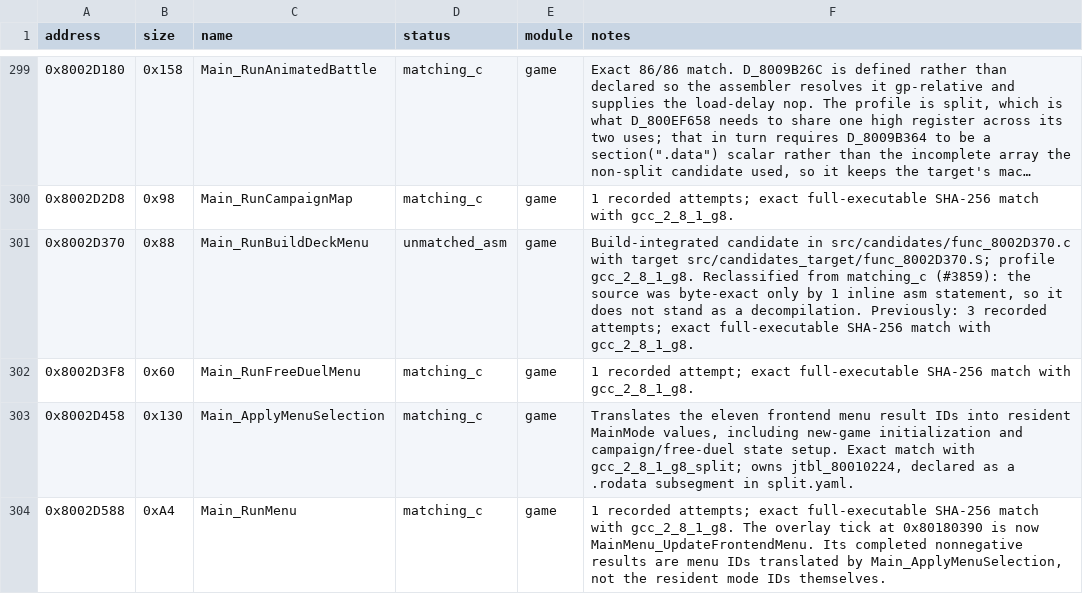
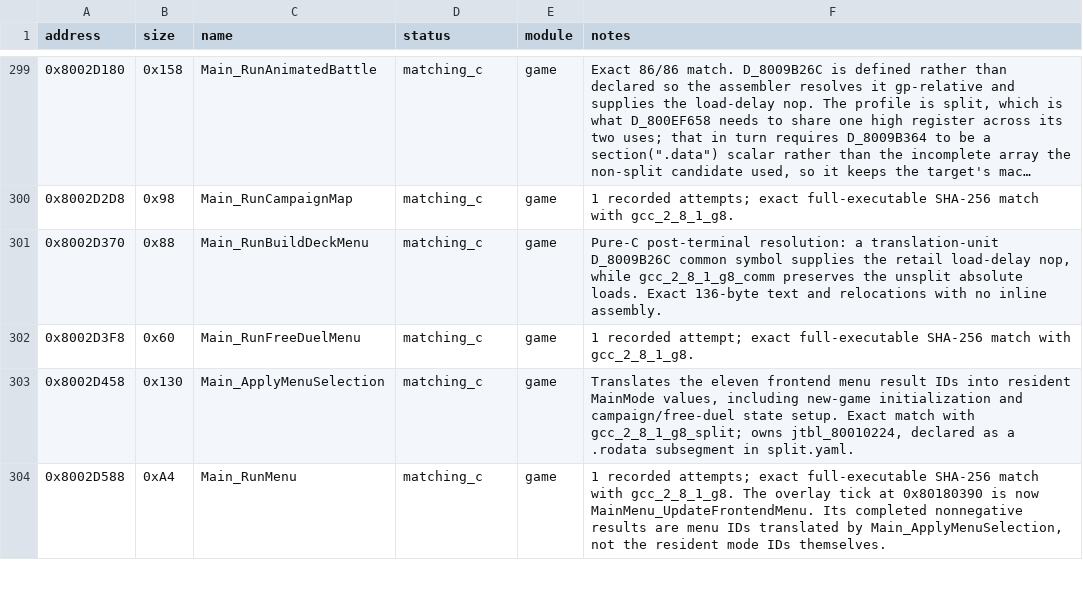
Before and after one commit to Unchiga/DecompRecomp, a CSV file: config/slus_01411/functions.csv, drawn as a sheet; only a part is shown, gaps mark what is left out; long unchanged cells end in ….

```diff
--- a/config/slus_01411/functions.csv
+++ b/config/slus_01411/functions.csv
@@ -300,3 +300,3 @@ address,size,name,status,module,notes
 0x8002D2D8,0x98,Main_RunCampaignMap,matching_c,game,1 recorded attempts; exact full-executable SHA-256 match with gcc_2_8_1_g8.
-0x8002D370,0x88,Main_RunBuildDeckMenu,unmatched_asm,game,"Build-integrated candidate in src/candidates/func_8002D370.c with target src/candidates_target/func_8002D370.S; profile gcc_2_8_1_g8. Reclassified from matching_c (#3859): the source was byte-exact only by 1 inline asm statement, so it does not stand as a decompilation. Previously: 3 recorded attempts; exact full-executable SHA-256 match with gcc_2_8_1_g8."
+0x8002D370,0x88,Main_RunBuildDeckMenu,matching_c,game,"Pure-C post-terminal resolution: a translation-unit D_8009B26C common symbol supplies the retail load-delay nop, while gcc_2_8_1_g8_comm preserves the unsplit absolute loads. Exact 136-byte text and relocations with no inline assembly."
 0x8002D3F8,0x60,Main_RunFreeDuelMenu,matching_c,game,1 recorded attempt; exact full-executable SHA-256 match with gcc_2_8_1_g8.
```
Also changed, not shown: 7 other files.
